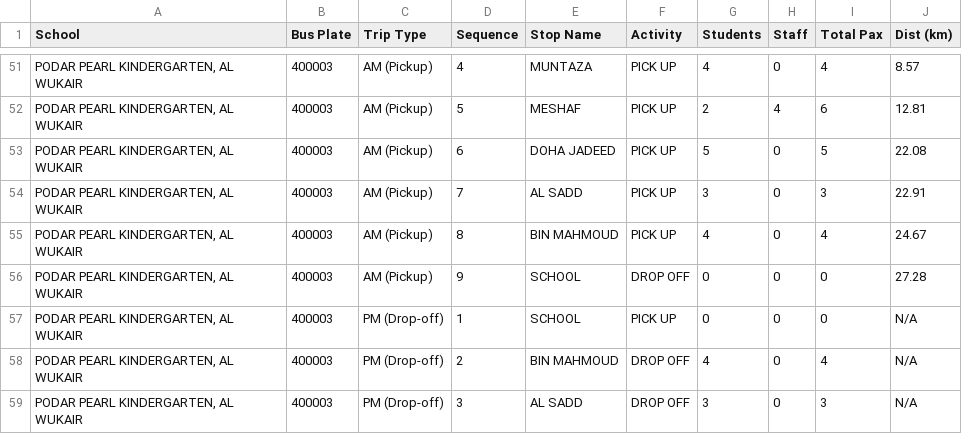
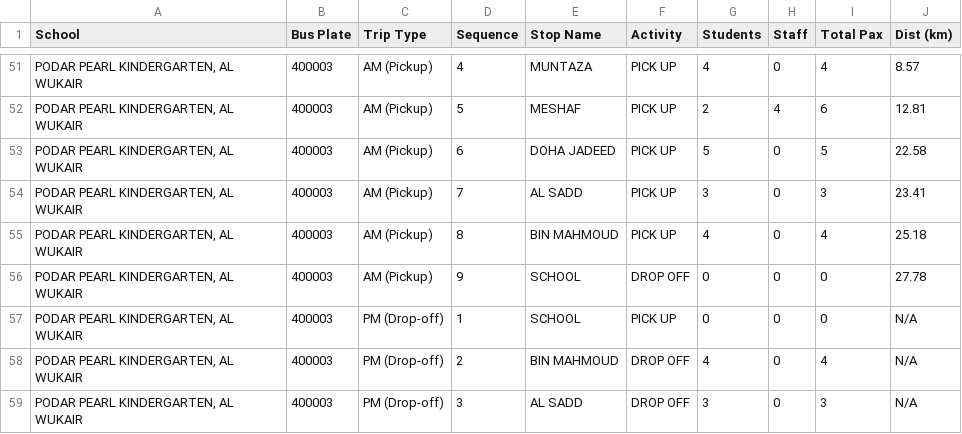
Before and after one commit to Amar8921/RouteOptimization, a CSV file: real_world_implementation/outputs/manifest_PODAR_PEARL_KINDERGARTEN_AL_WUKAIR.csv, drawn as a sheet; only a part is shown, gaps mark what is left out.

```diff
--- a/real_world_implementation/outputs/manifest_PODAR_PEARL_KINDERGARTEN_AL_WUKAIR.csv
+++ b/real_world_implementation/outputs/manifest_PODAR_PEARL_KINDERGARTEN_AL_WUKAIR.csv
@@ -52,6 +52,6 @@ School,Bus Plate,Trip Type,Sequence,Stop Name,Activity,Students,Staff,Total Pax,
 "PODAR PEARL KINDERGARTEN, AL WUKAIR",400003,AM (Pickup),5,MESHAF,PICK UP,2,4,6,12.81
-"PODAR PEARL KINDERGARTEN, AL WUKAIR",400003,AM (Pickup),6,DOHA JADEED,PICK UP,5,0,5,22.08
-"PODAR PEARL KINDERGARTEN, AL WUKAIR",400003,AM (Pickup),7,AL SADD,PICK UP,3,0,3,22.91
-"PODAR PEARL KINDERGARTEN, AL WUKAIR",400003,AM (Pickup),8,BIN MAHMOUD,PICK UP,4,0,4,24.67
-"PODAR PEARL KINDERGARTEN, AL WUKAIR",400003,AM (Pickup),9,SCHOOL,DROP OFF,0,0,0,27.28
+"PODAR PEARL KINDERGARTEN, AL WUKAIR",400003,AM (Pickup),6,DOHA JADEED,PICK UP,5,0,5,22.58
+"PODAR PEARL KINDERGARTEN, AL WUKAIR",400003,AM (Pickup),7,AL SADD,PICK UP,3,0,3,23.41
+"PODAR PEARL KINDERGARTEN, AL WUKAIR",400003,AM (Pickup),8,BIN MAHMOUD,PICK UP,4,0,4,25.18
+"PODAR PEARL KINDERGARTEN, AL WUKAIR",400003,AM (Pickup),9,SCHOOL,DROP OFF,0,0,0,27.78
 "PODAR PEARL KINDERGARTEN, AL WUKAIR",400003,PM (Drop-off),1,SCHOOL,PICK UP,0,0,0,N/A
```
Also changed, not shown: real_world_implementation/outputs/manifest_PEARL_SCHOOL_AL_THUMAMA.csv, real_world_implementation/outputs/manifest_PEARL_SCHOOL_WESTBAY.csv, 6 other files.
